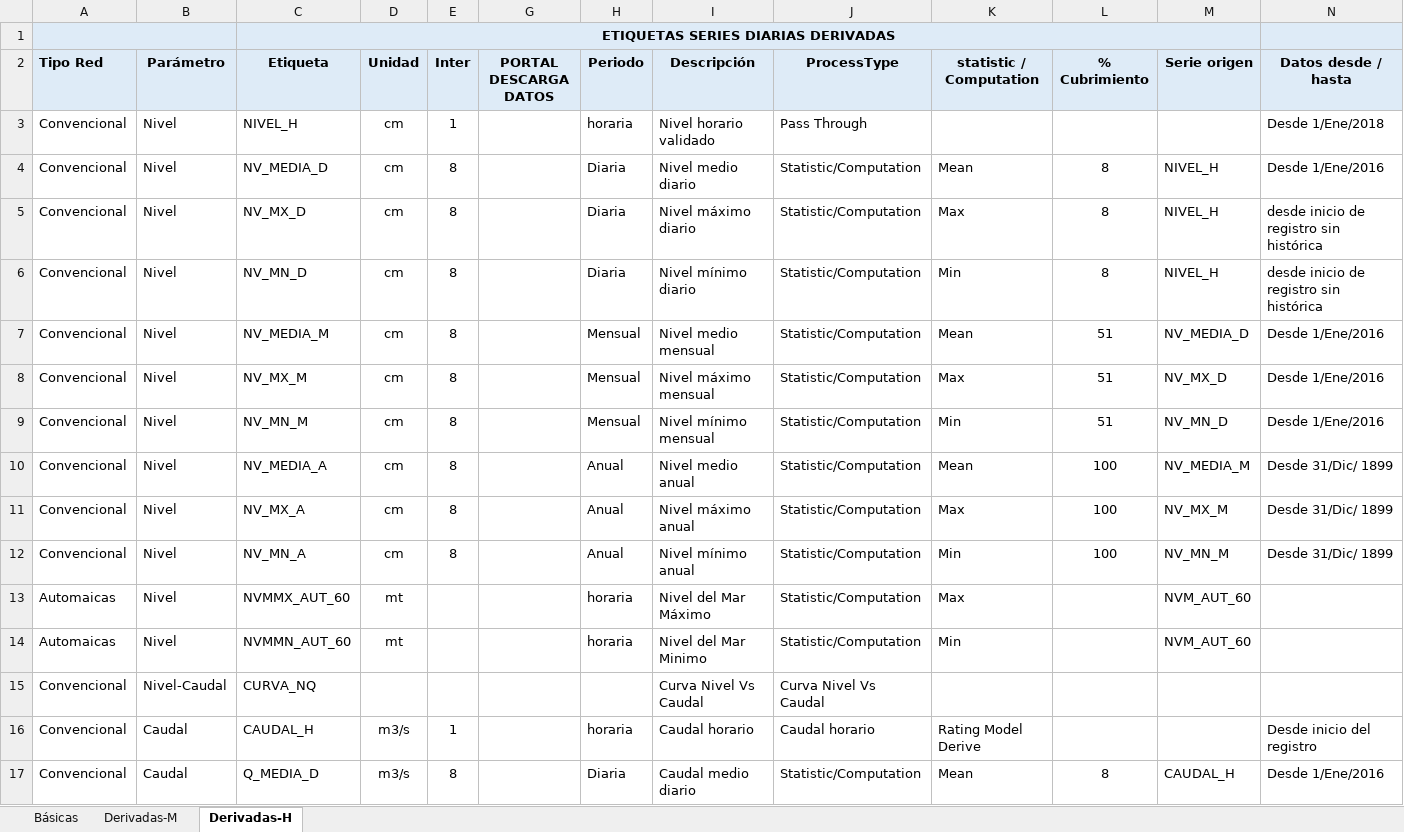
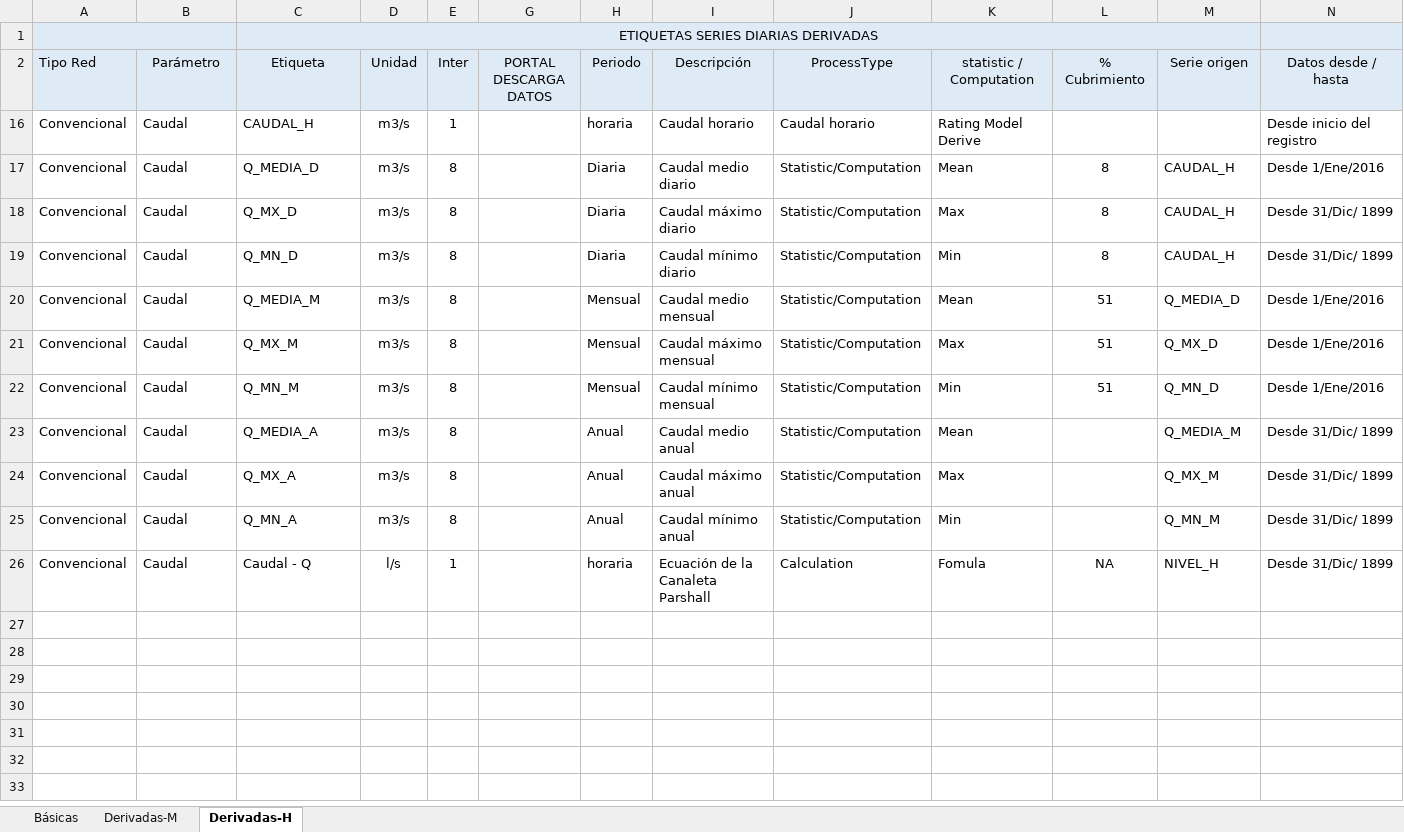
Before and after one commit to rcfdtools/R.LTWB, an Excel workbook: .datasets/GlosarioVariables.xlsx, sheet Derivadas-H, drawn as a sheet; only a part is shown; the shorter side is filled out with more unchanged rows; values as stored, in another font and other column widths than the file's, no borders; the diff covers the shown part only; the diff names each change by its address in the sheet, - before the commit and + after, or states it on an @@ line.

```diff
--- a/.datasets/GlosarioVariables.xlsx (sheet Derivadas-H)
+++ b/.datasets/GlosarioVariables.xlsx (sheet Derivadas-H)
-C1 bold: on
+C1 bold: off
-A2:E2 bold: on
+A2:E2 bold: off
-G2:N2 bold: on
+G2:N2 bold: off
@@ row 3 hidden: Convencional | Nivel | NIVEL_H | cm | 1 |  | horaria | Nivel horario validado | Pass Through |  |  |  | Desde 1/Ene/2018 @@
@@ row 4 hidden: Convencional | Nivel | NV_MEDIA_D | cm | 8 |  | Diaria | Nivel medio diario | Statistic/Computation | Mean | 8 | NIVEL_H | Desde 1/Ene/2016 @@
@@ row 5 hidden: Convencional | Nivel | NV_MX_D | cm | 8 |  | Diaria | Nivel máximo diario | Statistic/Computation | Max | 8 | NIVEL_H | desde inicio de registro sin histórica @@
@@ row 6 hidden: Convencional | Nivel | NV_MN_D | cm | 8 |  | Diaria | Nivel mínimo diario | Statistic/Computation | Min | 8 | NIVEL_H | desde inicio de registro sin histórica @@
@@ row 7 hidden: Convencional | Nivel | NV_MEDIA_M | cm | 8 |  | Mensual | Nivel medio mensual | Statistic/Computation | Mean | 51 | NV_MEDIA_D | Desde 1/Ene/2016 @@
@@ row 8 hidden: Convencional | Nivel | NV_MX_M | cm | 8 |  | Mensual | Nivel máximo mensual | Statistic/Computation | Max | 51 | NV_MX_D | Desde 1/Ene/2016 @@
@@ row 9 hidden: Convencional | Nivel | NV_MN_M | cm | 8 |  | Mensual | Nivel mínimo mensual | Statistic/Computation | Min | 51 | NV_MN_D | Desde 1/Ene/2016 @@
@@ row 10 hidden: Convencional | Nivel | NV_MEDIA_A | cm | 8 |  | Anual | Nivel medio anual | Statistic/Computation | Mean | 100 | NV_MEDIA_M | Desde 31/Dic/ 1899 @@
@@ row 11 hidden: Convencional | Nivel | NV_MX_A | cm | 8 |  | Anual | Nivel máximo anual | Statistic/Computation | Max | 100 | NV_MX_M | Desde 31/Dic/ 1899 @@
@@ row 12 hidden: Convencional | Nivel | NV_MN_A | cm | 8 |  | Anual | Nivel mínimo anual | Statistic/Computation | Min | 100 | NV_MN_M | Desde 31/Dic/ 1899 @@
@@ row 13 hidden: Automaicas | Nivel | NVMMX_AUT_60 | mt |  |  | horaria | Nivel del Mar Máximo | Statistic/Computation | Max |  | NVM_AUT_60 @@
@@ row 14 hidden: Automaicas | Nivel | NVMMN_AUT_60 | mt |  |  | horaria | Nivel del Mar Minimo | Statistic/Computation | Min |  | NVM_AUT_60 @@
@@ row 15 hidden: Convencional | Nivel-Caudal | CURVA_NQ |  |  |  |  | Curva Nivel Vs Caudal | Curva Nivel Vs Caudal @@
```
Also changed, not shown: 28 hidden or unhidden rows elsewhere in this sheet, sheet Básicas, sheet Derivadas-M, 33 other files.
